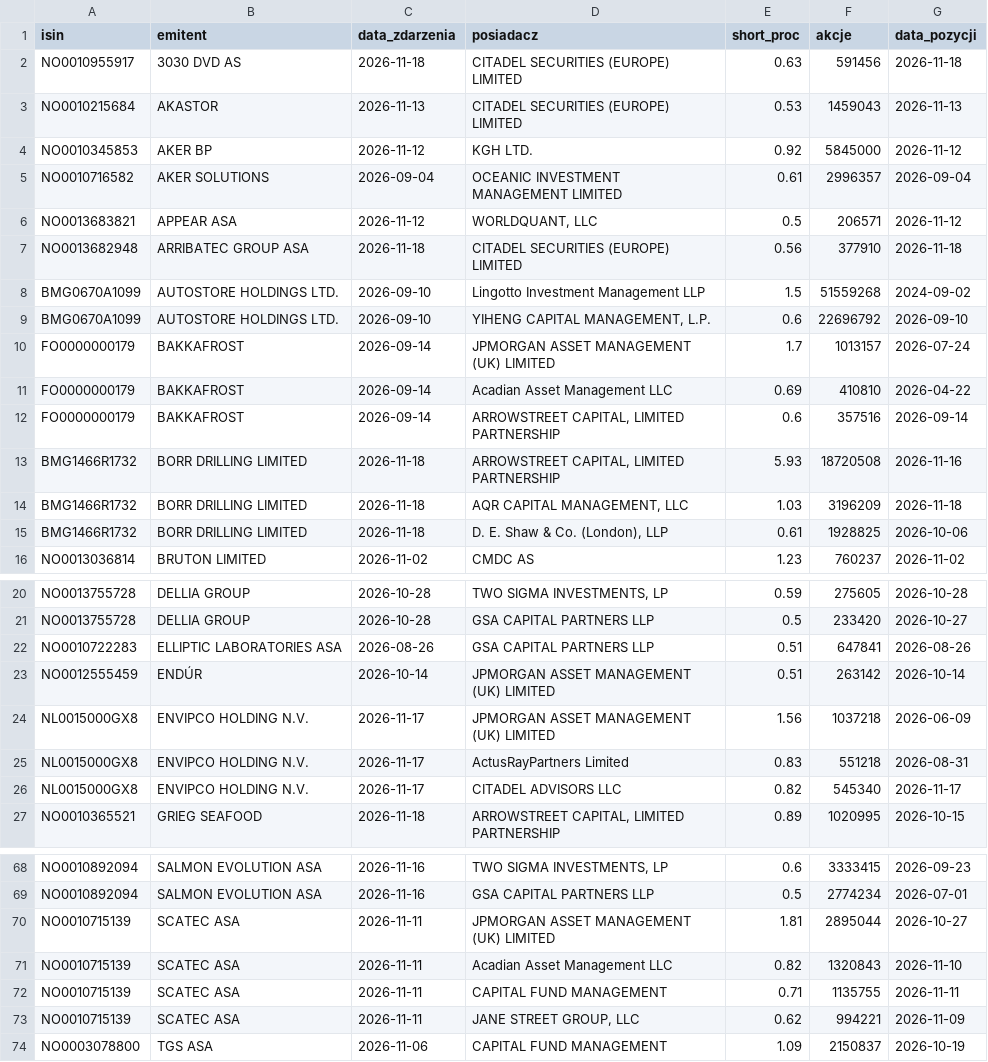
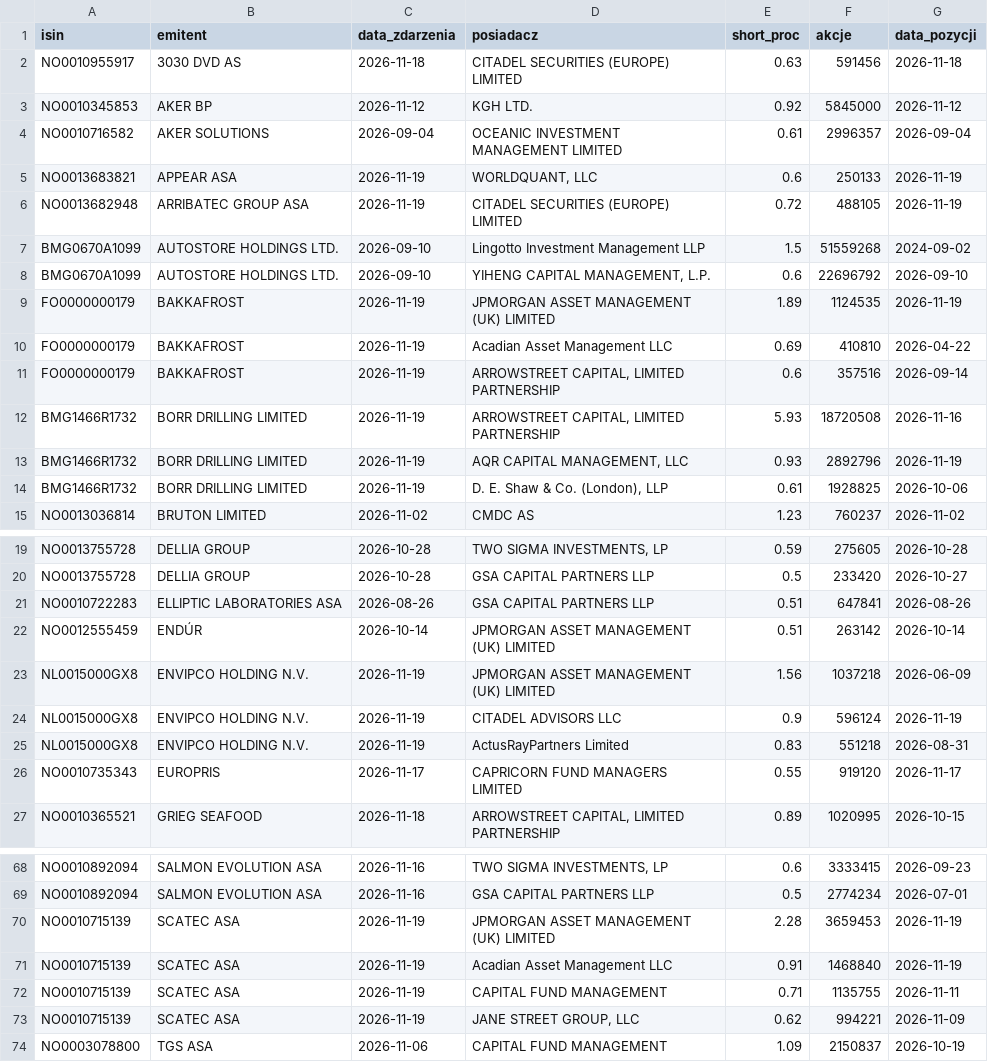
Before and after one commit to Kozienice/oslo-bors-dane-, a CSV file: data/shorty_pozycje.csv, drawn as a sheet; only a part is shown, gaps mark what is left out; the diff covers the shown part only.

```diff
--- a/data/shorty_pozycje.csv
+++ b/data/shorty_pozycje.csv
@@ -2,15 +2,14 @@ isin,emitent,data_zdarzenia,posiadacz,short_proc,akcje,data_pozycji
 NO0010955917,3030 DVD AS,2026-11-18,CITADEL SECURITIES (EUROPE) LIMITED,0.63,591456,2026-11-18
-NO0010215684,AKASTOR,2026-11-13,CITADEL SECURITIES (EUROPE) LIMITED,0.53,1459043,2026-11-13
 NO0010345853,AKER BP,2026-11-12,KGH LTD.,0.92,5845000,2026-11-12
 NO0010716582,AKER SOLUTIONS,2026-09-04,OCEANIC INVESTMENT MANAGEMENT LIMITED,0.61,2996357,2026-09-04
-NO0013683821,APPEAR ASA,2026-11-12,"WORLDQUANT, LLC",0.5,206571,2026-11-12
-NO0013682948,ARRIBATEC GROUP ASA,2026-11-18,CITADEL SECURITIES (EUROPE) LIMITED,0.56,377910,2026-11-18
+NO0013683821,APPEAR ASA,2026-11-19,"WORLDQUANT, LLC",0.6,250133,2026-11-19
+NO0013682948,ARRIBATEC GROUP ASA,2026-11-19,CITADEL SECURITIES (EUROPE) LIMITED,0.72,488105,2026-11-19
 BMG0670A1099,AUTOSTORE HOLDINGS LTD.,2026-09-10,Lingotto Investment Management LLP,1.5,51559268,2024-09-02
 BMG0670A1099,AUTOSTORE HOLDINGS LTD.,2026-09-10,"YIHENG CAPITAL MANAGEMENT, L.P.",0.6,22696792,2026-09-10
-FO0000000179,BAKKAFROST,2026-09-14,JPMORGAN ASSET MANAGEMENT (UK) LIMITED,1.7,1013157,2026-07-24
-FO0000000179,BAKKAFROST,2026-09-14,Acadian Asset Management LLC,0.69,410810,2026-04-22
-FO0000000179,BAKKAFROST,2026-09-14,"ARROWSTREET CAPITAL, LIMITED PARTNERSHIP",0.6,357516,2026-09-14
-BMG1466R1732,BORR DRILLING LIMITED,2026-11-18,"ARROWSTREET CAPITAL, LIMITED PARTNERSHIP",5.93,18720508,2026-11-16
-BMG1466R1732,BORR DRILLING LIMITED,2026-11-18,"AQR CAPITAL MANAGEMENT, LLC",1.03,3196209,2026-11-18
-BMG1466R1732,BORR DRILLING LIMITED,2026-11-18,"D. E. Shaw & Co. (London), LLP",0.61,1928825,2026-10-06
+FO0000000179,BAKKAFROST,2026-11-19,JPMORGAN ASSET MANAGEMENT (UK) LIMITED,1.89,1124535,2026-11-19
+FO0000000179,BAKKAFROST,2026-11-19,Acadian Asset Management LLC,0.69,410810,2026-04-22
+FO0000000179,BAKKAFROST,2026-11-19,"ARROWSTREET CAPITAL, LIMITED PARTNERSHIP",0.6,357516,2026-09-14
+BMG1466R1732,BORR DRILLING LIMITED,2026-11-19,"ARROWSTREET CAPITAL, LIMITED PARTNERSHIP",5.93,18720508,2026-11-16
+BMG1466R1732,BORR DRILLING LIMITED,2026-11-19,"AQR CAPITAL MANAGEMENT, LLC",0.93,2892796,2026-11-19
+BMG1466R1732,BORR DRILLING LIMITED,2026-11-19,"D. E. Shaw & Co. (London), LLP",0.61,1928825,2026-10-06
 NO0013036814,BRUTON LIMITED,2026-11-02,CMDC AS,1.23,760237,2026-11-02
@@ -23,5 +22,6 @@ NO0010722283,ELLIPTIC LABORATORIES ASA,2026-08-26,GSA CAPITAL PARTNERS LLP,0.51,
 NO0012555459,ENDÚR,2026-10-14,JPMORGAN ASSET MANAGEMENT (UK) LIMITED,0.51,263142,2026-10-14
-NL0015000GX8,ENVIPCO HOLDING N.V.,2026-11-17,JPMORGAN ASSET MANAGEMENT (UK) LIMITED,1.56,1037218,2026-06-09
-NL0015000GX8,ENVIPCO HOLDING N.V.,2026-11-17,ActusRayPartners Limited,0.83,551218,2026-08-31
-NL0015000GX8,ENVIPCO HOLDING N.V.,2026-11-17,CITADEL ADVISORS LLC,0.82,545340,2026-11-17
+NL0015000GX8,ENVIPCO HOLDING N.V.,2026-11-19,JPMORGAN ASSET MANAGEMENT (UK) LIMITED,1.56,1037218,2026-06-09
+NL0015000GX8,ENVIPCO HOLDING N.V.,2026-11-19,CITADEL ADVISORS LLC,0.9,596124,2026-11-19
+NL0015000GX8,ENVIPCO HOLDING N.V.,2026-11-19,ActusRayPartners Limited,0.83,551218,2026-08-31
+NO0010735343,EUROPRIS,2026-11-17,CAPRICORN FUND MANAGERS LIMITED,0.55,919120,2026-11-17
 NO0010365521,GRIEG SEAFOOD,2026-11-18,"ARROWSTREET CAPITAL, LIMITED PARTNERSHIP",0.89,1020995,2026-10-15
@@ -69,6 +69,6 @@ NO0010892094,SALMON EVOLUTION ASA,2026-11-16,"TWO SIGMA INVESTMENTS, LP",0.6,333
 NO0010892094,SALMON EVOLUTION ASA,2026-11-16,GSA CAPITAL PARTNERS LLP,0.5,2774234,2026-07-01
-NO0010715139,SCATEC ASA,2026-11-11,JPMORGAN ASSET MANAGEMENT (UK) LIMITED,1.81,2895044,2026-10-27
-NO0010715139,SCATEC ASA,2026-11-11,Acadian Asset Management LLC,0.82,1320843,2026-11-10
-NO0010715139,SCATEC ASA,2026-11-11,CAPITAL FUND MANAGEMENT,0.71,1135755,2026-11-11
-NO0010715139,SCATEC ASA,2026-11-11,"JANE STREET GROUP, LLC",0.62,994221,2026-11-09
+NO0010715139,SCATEC ASA,2026-11-19,JPMORGAN ASSET MANAGEMENT (UK) LIMITED,2.28,3659453,2026-11-19
+NO0010715139,SCATEC ASA,2026-11-19,Acadian Asset Management LLC,0.91,1468840,2026-11-19
+NO0010715139,SCATEC ASA,2026-11-19,CAPITAL FUND MANAGEMENT,0.71,1135755,2026-11-11
+NO0010715139,SCATEC ASA,2026-11-19,"JANE STREET GROUP, LLC",0.62,994221,2026-11-09
 NO0003078800,TGS ASA,2026-11-06,CAPITAL FUND MANAGEMENT,1.09,2150837,2026-10-19
```
Also changed, not shown: 31 edited cells elsewhere in this file, data/raw/norges_bank/exr.csv, data/shorty.csv, 32 other files.
